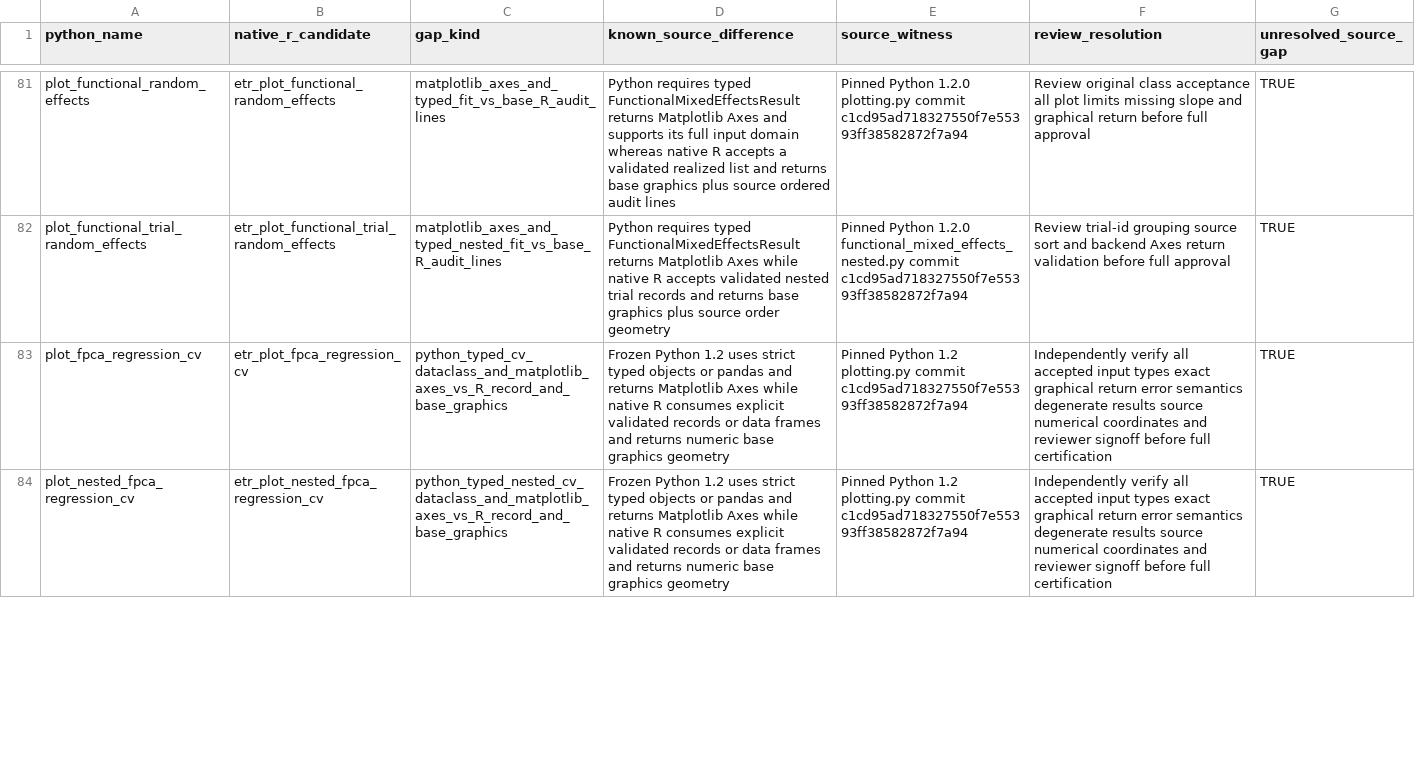
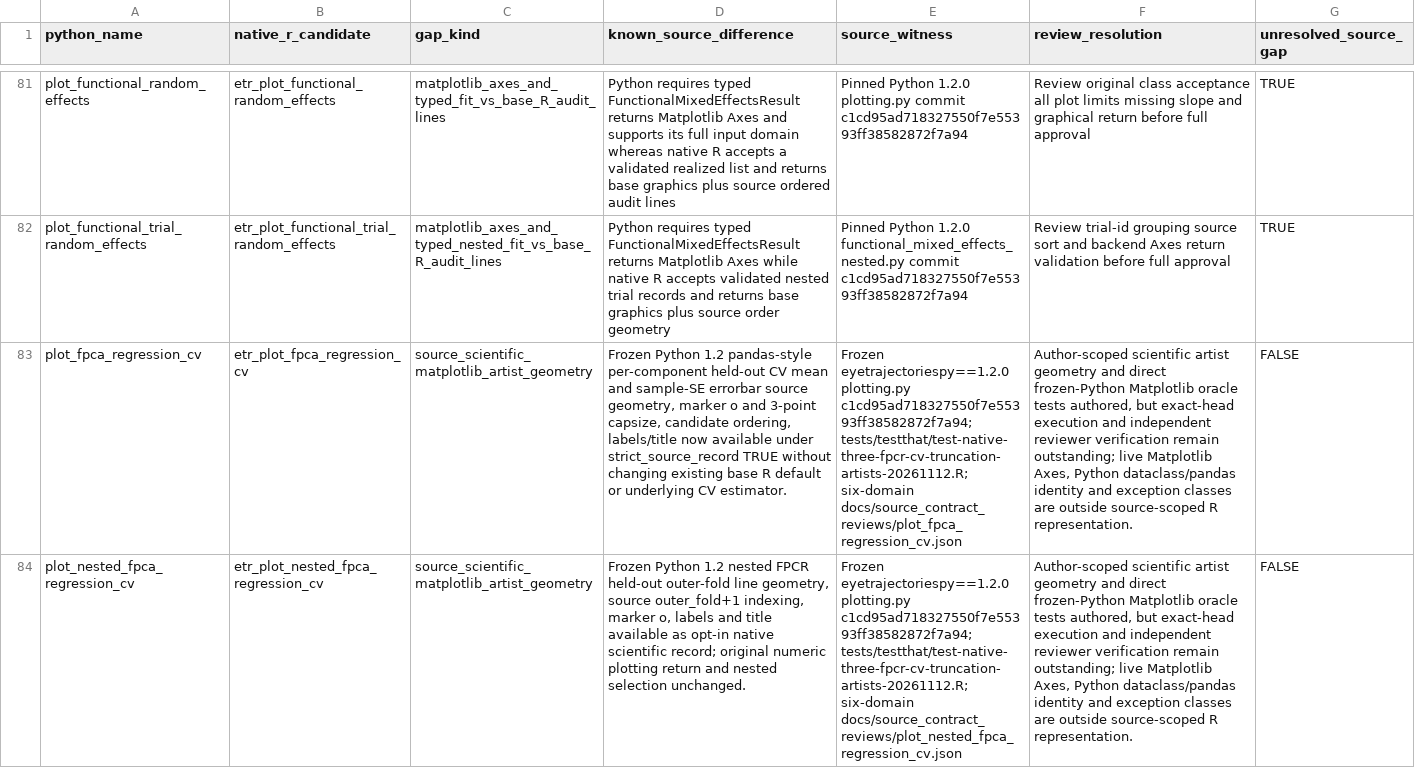
Before and after one commit to stefanosbalaskas/eyetrajectories, a CSV file: inst/extdata/native_source_contract_gaps_stage22.csv, drawn as a sheet; only a part is shown, gaps mark what is left out; the diff covers the shown part only; the diff names each change by its address in the sheet, - before the commit and + after, or states it on an @@ line.

Commit message:
audit: record four FPCR CV/wild scan/mixed-bootstrap scoped scientific artist source closures (468/508)

```diff
--- a/inst/extdata/native_source_contract_gaps_stage22.csv
+++ b/inst/extdata/native_source_contract_gaps_stage22.csv
-C83 (gap_kind): python_typed_cv_dataclass_and_matplotlib_axes_vs_R_record_and_base_graphics
+C83 (gap_kind): source_scientific_matplotlib_artist_geometry
-D83 (known_source_difference): …Python 1.2 uses strict typed objects or pandas and returns Matplotlib Axes while native R consumes explicit validated records or data frames and returns numeric base graphics geometry
+D83 (known_source_difference): …Python 1.2 pandas-style per-component held-out CV mean and sample-SE errorbar source geometry, marker o and 3-point capsize, candidate ordering, labels/title now available under strict_source_record TRUE without changing existing base R default or underlying CV estimator.
-E83 (source_witness): Pinned Python 1.2 plotting.py commit c1cd95ad718327550f7e55393ff38582872f7a94
+E83 (source_witness): Frozen eyetrajectoriespy==1.2.0 plotting.py c1cd95ad718327550f7e55393ff38582872f7a94; tests/testthat/test-native-three-fpcr-cv-truncation-artists-20261112.R; six-domain docs/source_contract_reviews/plot_fpca_regression_cv.json
-F83:F84 (review_resolution): Independently verify all accepted input types exact graphical return error semantics degenerate results source numerical coordinates and reviewer signoff before full certification
+F83:F84 (review_resolution): Author-scoped scientific artist geometry and direct frozen-Python Matplotlib oracle tests authored, but exact-head execution and independent reviewer verification remain outstanding; live Matplotlib Axes, Python dataclass/pandas identity and exception classes are outside source-scoped R representation.
-G83:G84 (unresolved_source_gap): TRUE
+G83:G84 (unresolved_source_gap): FALSE
-C84 (gap_kind): python_typed_nested_cv_dataclass_and_matplotlib_axes_vs_R_record_and_base_graphics
+C84 (gap_kind): source_scientific_matplotlib_artist_geometry
-D84 (known_source_difference): …Python 1.2 uses strict typed objects or pandas and returns Matplotlib Axes while native R consumes explicit validated records or data frames and returns numeric base graphics geometry
+D84 (known_source_difference): …Python 1.2 nested FPCR held-out outer-fold line geometry, source outer_fold+1 indexing, marker o, labels and title available as opt-in native scientific record; original numeric plotting return and nested selection unchanged.
-E84 (source_witness): Pinned Python 1.2 plotting.py commit c1cd95ad718327550f7e55393ff38582872f7a94
+E84 (source_witness): Frozen eyetrajectoriespy==1.2.0 plotting.py c1cd95ad718327550f7e55393ff38582872f7a94; tests/testthat/test-native-three-fpcr-cv-truncation-artists-20261112.R; six-domain docs/source_contract_reviews/plot_nested_fpca_regression_cv.json
```
Also changed, not shown: 10 edited cells elsewhere in this file.
